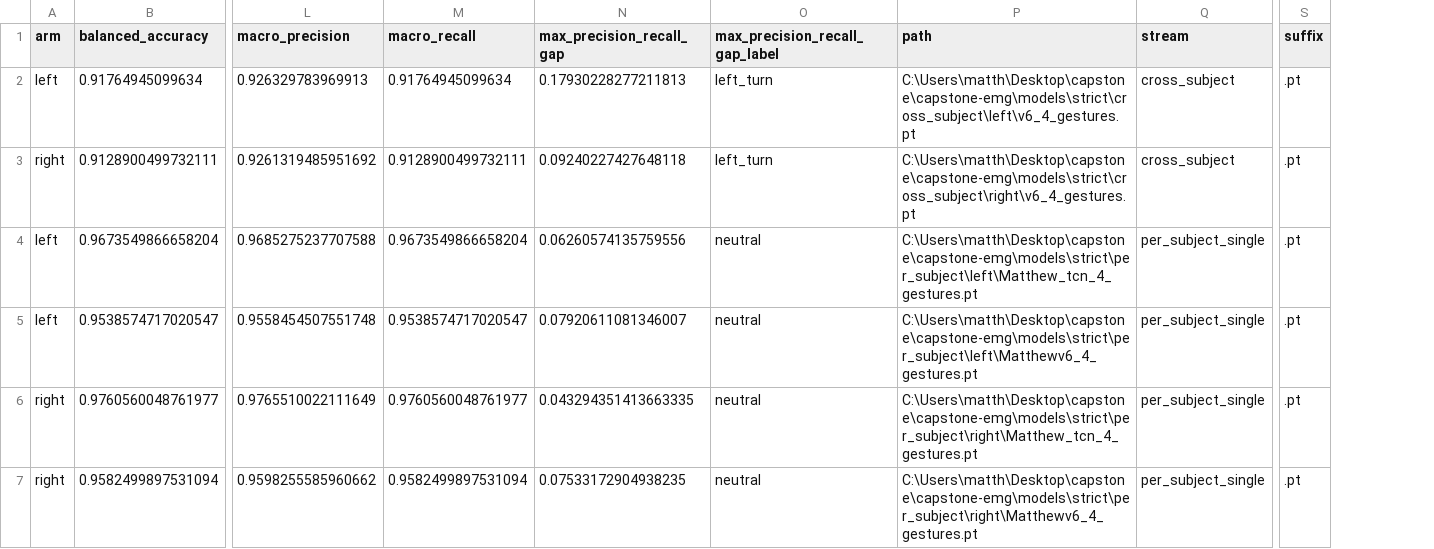
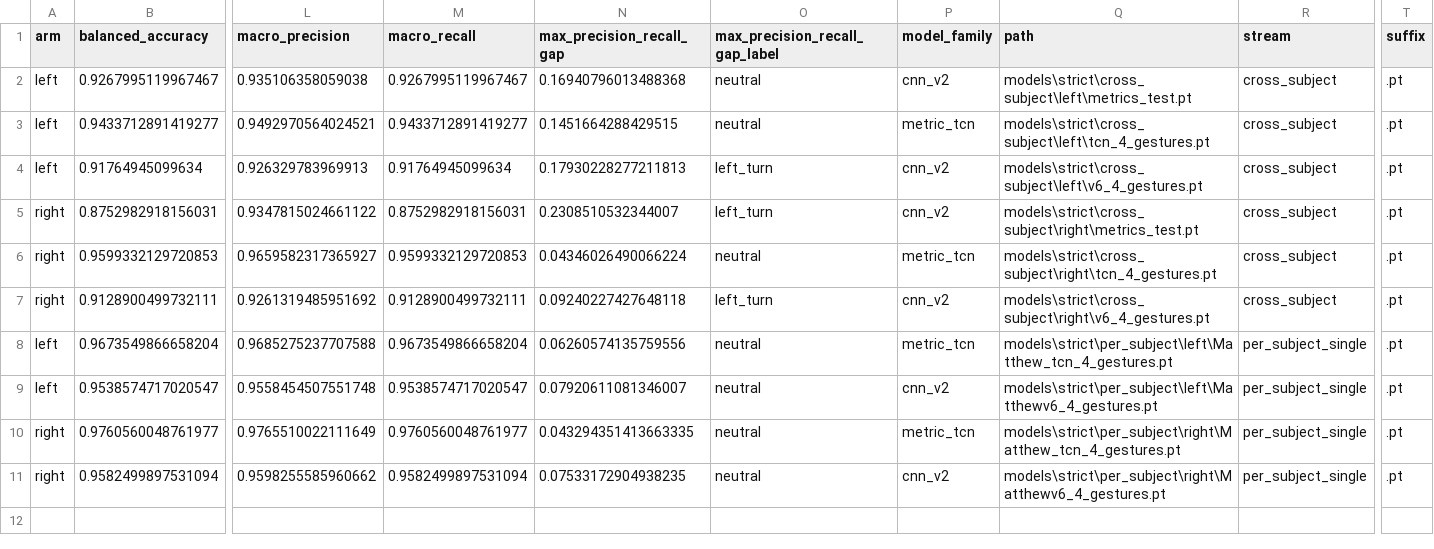
Before and after one commit to matthewnechita/sEMG-Drive, a CSV file: eval_metrics/out/current_metrics/model_metrics.csv, drawn as a sheet; only a part is shown, gaps mark what is left out; addresses are those after the commit; rows hold the shown columns only; the diff names each change by its address in the sheet, - before the commit and + after, or states it on an @@ line.

Commit message:
metrics collection and plot generation
metrics collection and plot generation

```diff
--- a/eval_metrics/out/current_metrics/model_metrics.csv
+++ b/eval_metrics/out/current_metrics/model_metrics.csv
+column P (model_family), row 4: cnn_v2; rows 7-11: cnn_v2 | metric_tcn | cnn_v2 | metric_tcn | cnn_v2
+row 2: left | 0.9267995119967467 | 0.935106358059038 | 0.9267995119967467 | 0.16940796013488368 | neutral | cnn_v2 | models\strict\cross_subject\left\metrics_test.pt | cross_subject | .pt
+row 3: left | 0.9433712891419277 | 0.9492970564024521 | 0.9433712891419277 | 0.1451664288429515 | neutral | metric_tcn | models\strict\cross_subject\left\tcn_4_gestures.pt | cross_subject | .pt
-Q4 (path): C:\Users\matth\Desktop\capstone\capstone-emg\models\strict\cross_subject\left\v6_4_gestures.pt
+Q4 (path): models\strict\cross_subject\left\v6_4_gestures.pt
+row 5: right | 0.8752982918156031 | 0.9347815024661122 | 0.8752982918156031 | 0.2308510532344007 | left_turn | cnn_v2 | models\strict\cross_subject\right\metrics_test.pt | cross_subject | .pt
+row 6: right | 0.9599332129720853 | 0.9659582317365927 | 0.9599332129720853 | 0.04346026490066224 | neutral | metric_tcn | models\strict\cross_subject\right\tcn_4_gestures.pt | cross_subject | .pt
-Q7 (path): C:\Users\matth\Desktop\capstone\capstone-emg\models\strict\cross_subject\right\v6_4_gestures.pt
+Q7 (path): models\strict\cross_subject\right\v6_4_gestures.pt
-Q8 (path): C:\Users\matth\Desktop\capstone\capstone-emg\models\strict\per_subject\left\Matthew_tcn_4_gestures.pt
+Q8 (path): models\strict\per_subject\left\Matthew_tcn_4_gestures.pt
-Q9 (path): C:\Users\matth\Desktop\capstone\capstone-emg\models\strict\per_subject\left\Matthewv6_4_gestures.pt
+Q9 (path): models\strict\per_subject\left\Matthewv6_4_gestures.pt
-Q10 (path): C:\Users\matth\Desktop\capstone\capstone-emg\models\strict\per_subject\right\Matthew_tcn_4_gestures.pt
+Q10 (path): models\strict\per_subject\right\Matthew_tcn_4_gestures.pt
-Q11 (path): C:\Users\matth\Desktop\capstone\capstone-emg\models\strict\per_subject\right\Matthewv6_4_gestures.pt
+Q11 (path): models\strict\per_subject\right\Matthewv6_4_gestures.pt
```
Also changed, not shown: 23 other files.
